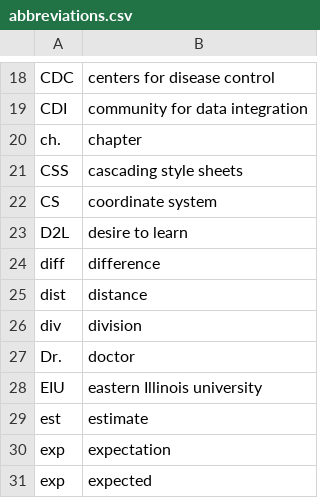
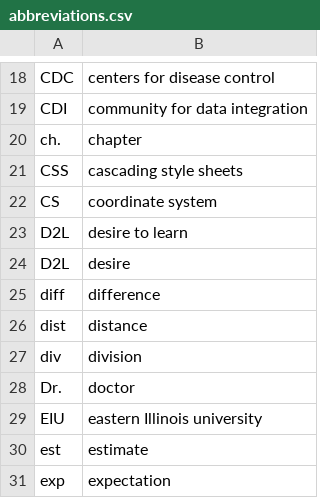
Before and after one commit to geobarry/talon-community, a CSV file: settings/abbreviations.csv, drawn as a sheet; only a part is shown, gaps mark what is left out; the shorter side is filled out with more unchanged rows; the diff names each change by its address in the sheet, - before the commit and + after, or states it on an @@ line.

Commit message:
added an abbreviation

```diff
--- a/settings/abbreviations.csv
+++ b/settings/abbreviations.csv
+row 24: D2L | desire
```
